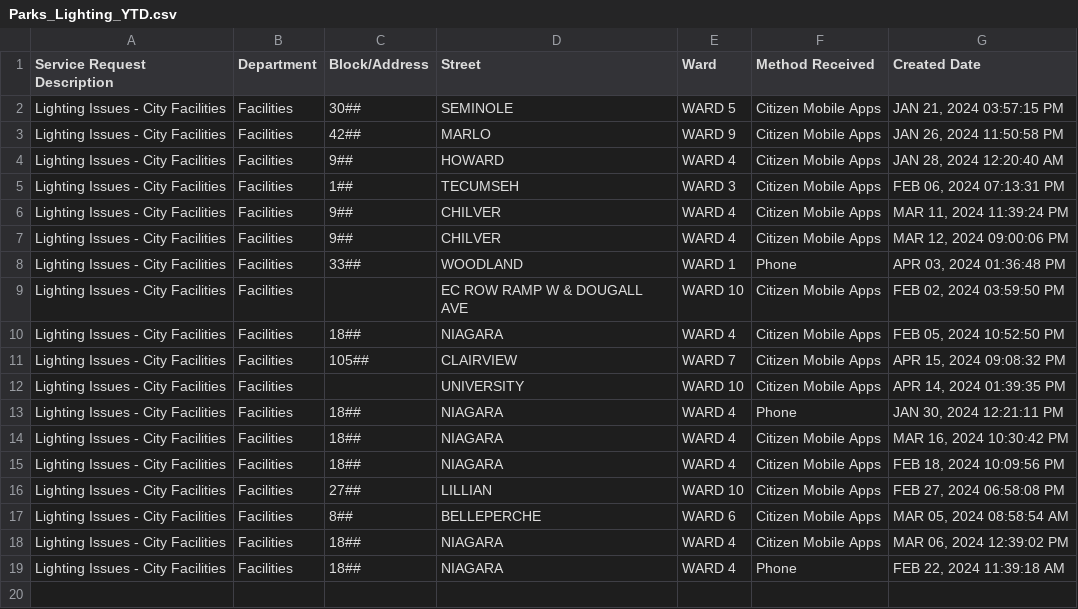
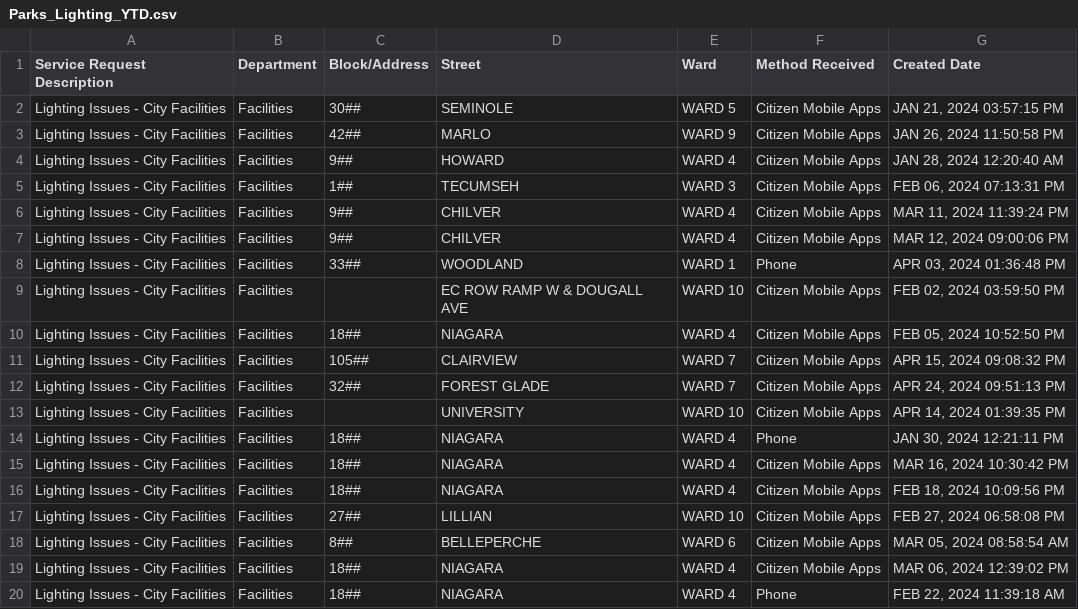
Before and after one commit to dntiontk/windsor-opendata, a CSV file: raw/parks-and-trails/Parks_Lighting_YTD.csv, drawn as a sheet.

```diff
--- a/raw/parks-and-trails/Parks_Lighting_YTD.csv
+++ b/raw/parks-and-trails/Parks_Lighting_YTD.csv
@@ -11,2 +11,3 @@
 "Lighting Issues - City Facilities","Facilities","105##","CLAIRVIEW","WARD 7","Citizen Mobile Apps","APR 15, 2024 09:08:32 PM"
+"Lighting Issues - City Facilities","Facilities","32##","FOREST GLADE","WARD 7","Citizen Mobile Apps","APR 24, 2024 09:51:13 PM"
 "Lighting Issues - City Facilities","Facilities"," ","UNIVERSITY","WARD 10","Citizen Mobile Apps","APR 14, 2024 01:39:35 PM"
```
Also changed, not shown: raw/alley-repair-flooding/Alley_Repair_Flooding_YTD.csv, raw/fence-hedge-concerns/Fence_Hedge_Concerns_YTD.csv, 2 other files.
